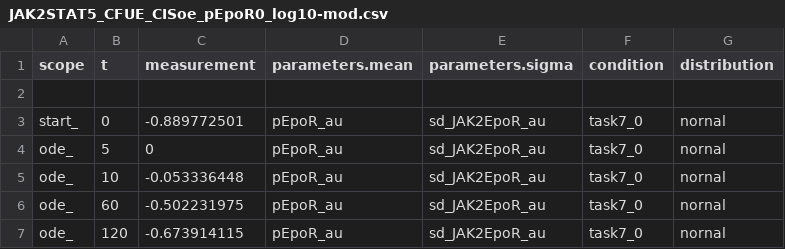
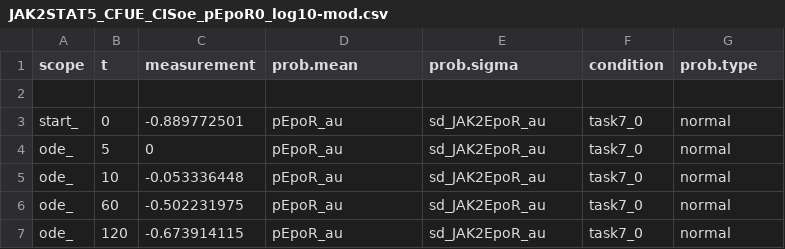
Before and after one commit to hetalang/qsp-benchmark, a CSV file: jak2stat5/Data/JAK2STAT5_CFUE_CISoe_pEpoR0_log10-mod.csv, drawn as a sheet.

```diff
--- a/jak2stat5/Data/JAK2STAT5_CFUE_CISoe_pEpoR0_log10-mod.csv
+++ b/jak2stat5/Data/JAK2STAT5_CFUE_CISoe_pEpoR0_log10-mod.csv
@@ -1,7 +1,7 @@
-scope,t,measurement,parameters.mean,parameters.sigma,condition,distribution
+scope,t,measurement,prob.mean,prob.sigma,condition,prob.type
 
-start_,0,-0.889772501,pEpoR_au,sd_JAK2EpoR_au,task7_0,nornal
-ode_,5,0,pEpoR_au,sd_JAK2EpoR_au,task7_0,nornal
-ode_,10,-0.053336448,pEpoR_au,sd_JAK2EpoR_au,task7_0,nornal
-ode_,60,-0.502231975,pEpoR_au,sd_JAK2EpoR_au,task7_0,nornal
-ode_,120,-0.673914115,pEpoR_au,sd_JAK2EpoR_au,task7_0,nornal
+start_,0,-0.889772501,pEpoR_au,sd_JAK2EpoR_au,task7_0,normal
+ode_,5,0,pEpoR_au,sd_JAK2EpoR_au,task7_0,normal
+ode_,10,-0.053336448,pEpoR_au,sd_JAK2EpoR_au,task7_0,normal
+ode_,60,-0.502231975,pEpoR_au,sd_JAK2EpoR_au,task7_0,normal
+ode_,120,-0.673914115,pEpoR_au,sd_JAK2EpoR_au,task7_0,normal
```
Also changed, not shown: boehm/measurements.csv, jak2stat5/Data/JAK2STAT5_CFUE_ActD0_log10-mod.csv, 39 other files.
